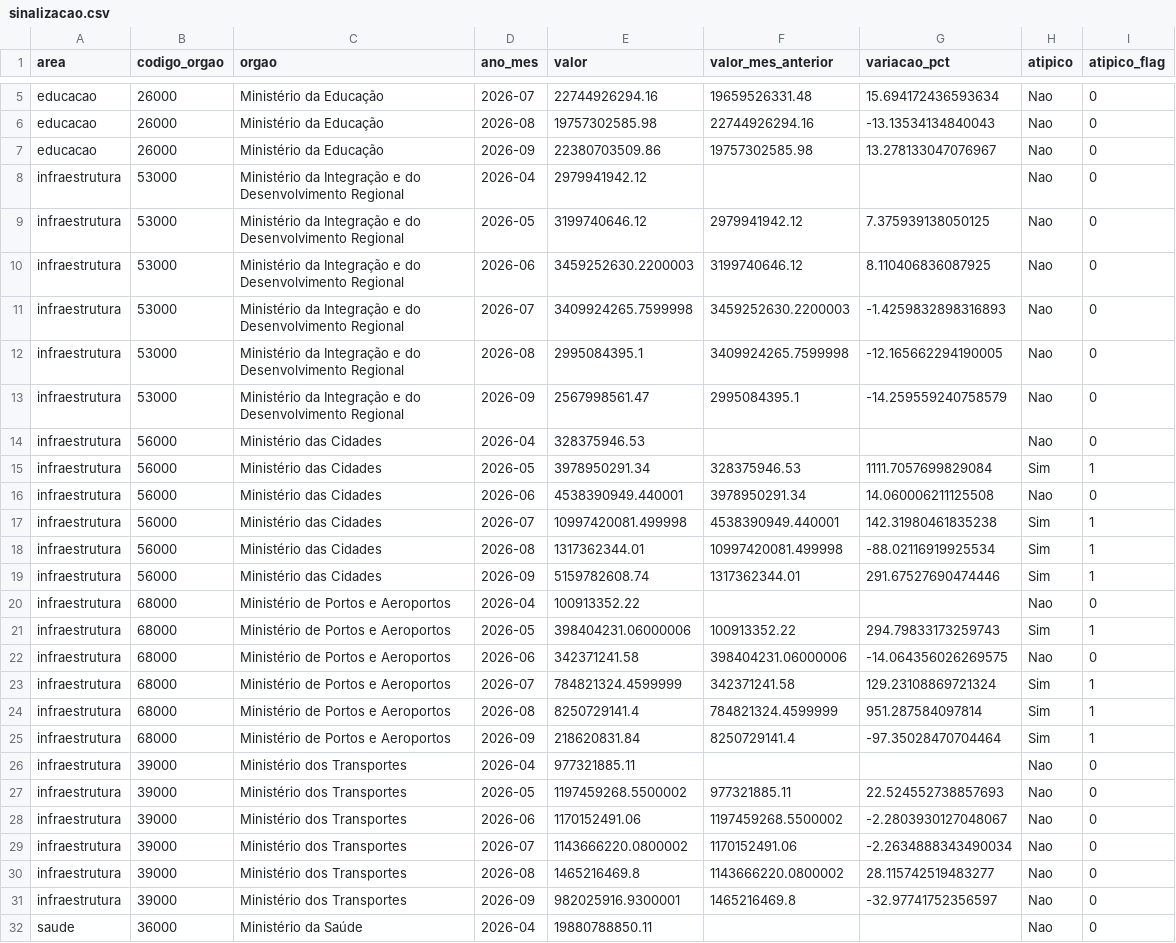
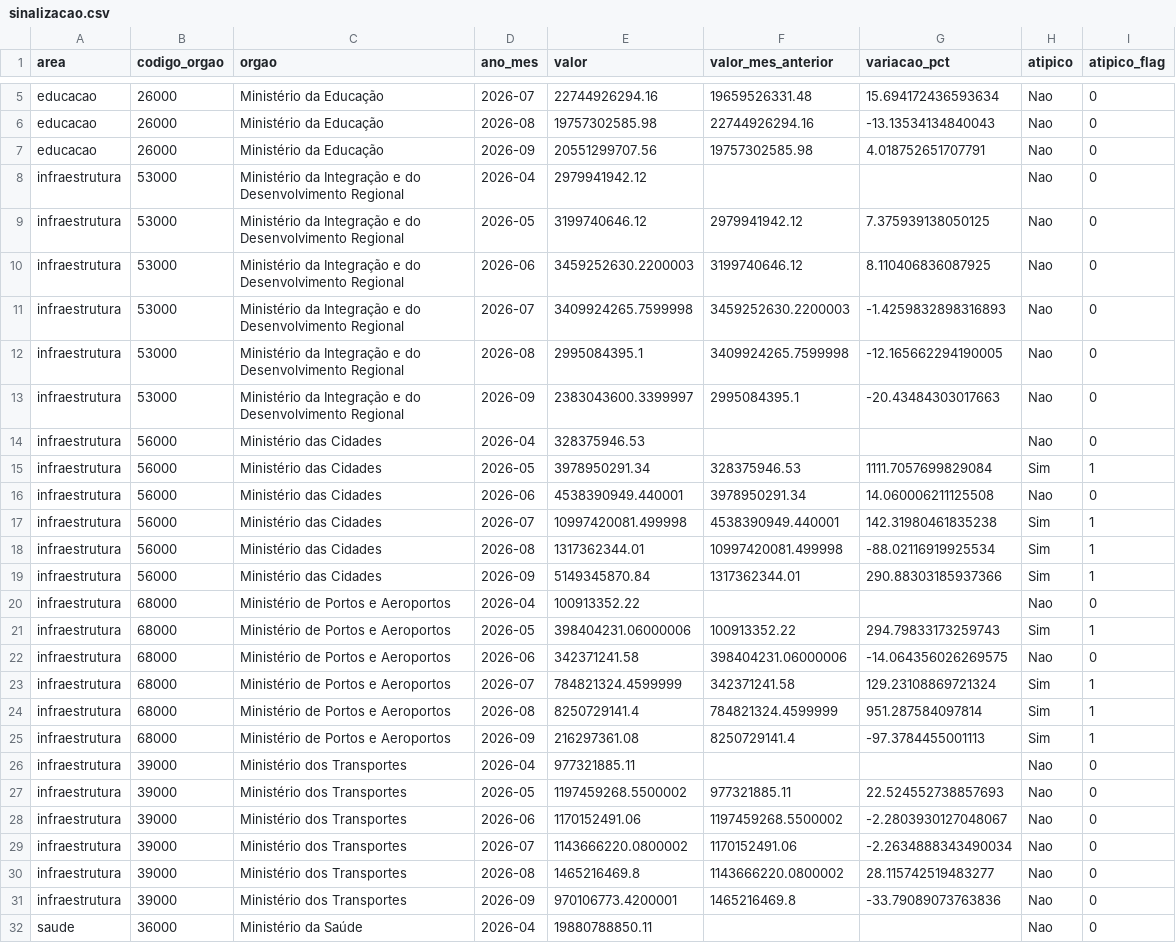
Before and after one commit to evanio-mariano/radargov-mvp, a CSV file: dados/tratado/powerbi/sinalizacao.csv, drawn as a sheet; only a part is shown, gaps mark what is left out; the diff covers the shown part only.

```diff
--- a/dados/tratado/powerbi/sinalizacao.csv
+++ b/dados/tratado/powerbi/sinalizacao.csv
@@ -6,3 +6,3 @@ educacao,26000,Ministério da Educação,2026-07,22744926294.16,19659526331.48,1
 educacao,26000,Ministério da Educação,2026-08,19757302585.98,22744926294.16,-13.13534134840043,Nao,0
-educacao,26000,Ministério da Educação,2026-09,22380703509.86,19757302585.98,13.278133047076967,Nao,0
+educacao,26000,Ministério da Educação,2026-09,20551299707.56,19757302585.98,4.018752651707791,Nao,0
 infraestrutura,53000,Ministério da Integração e do Desenvolvimento Regional,2026-04,2979941942.12,,,Nao,0
@@ -12,3 +12,3 @@ infraestrutura,53000,Ministério da Integração e do Desenvolvimento Regional,2
 infraestrutura,53000,Ministério da Integração e do Desenvolvimento Regional,2026-08,2995084395.1,3409924265.7599998,-12.165662294190005,Nao,0
-infraestrutura,53000,Ministério da Integração e do Desenvolvimento Regional,2026-09,2567998561.47,2995084395.1,-14.259559240758579,Nao,0
+infraestrutura,53000,Ministério da Integração e do Desenvolvimento Regional,2026-09,2383043600.3399997,2995084395.1,-20.43484303017663,Nao,0
 infraestrutura,56000,Ministério das Cidades,2026-04,328375946.53,,,Nao,0
@@ -18,3 +18,3 @@ infraestrutura,56000,Ministério das Cidades,2026-07,10997420081.499998,45383909
 infraestrutura,56000,Ministério das Cidades,2026-08,1317362344.01,10997420081.499998,-88.02116919925534,Sim,1
-infraestrutura,56000,Ministério das Cidades,2026-09,5159782608.74,1317362344.01,291.67527690474446,Sim,1
+infraestrutura,56000,Ministério das Cidades,2026-09,5149345870.84,1317362344.01,290.88303185937366,Sim,1
 infraestrutura,68000,Ministério de Portos e Aeroportos,2026-04,100913352.22,,,Nao,0
@@ -24,3 +24,3 @@ infraestrutura,68000,Ministério de Portos e Aeroportos,2026-07,784821324.459999
 infraestrutura,68000,Ministério de Portos e Aeroportos,2026-08,8250729141.4,784821324.4599999,951.287584097814,Sim,1
-infraestrutura,68000,Ministério de Portos e Aeroportos,2026-09,218620831.84,8250729141.4,-97.35028470704464,Sim,1
+infraestrutura,68000,Ministério de Portos e Aeroportos,2026-09,216297361.08,8250729141.4,-97.3784455001113,Sim,1
 infraestrutura,39000,Ministério dos Transportes,2026-04,977321885.11,,,Nao,0
@@ -30,3 +30,3 @@ infraestrutura,39000,Ministério dos Transportes,2026-07,1143666220.0800002,1170
 infraestrutura,39000,Ministério dos Transportes,2026-08,1465216469.8,1143666220.0800002,28.115742519483277,Nao,0
-infraestrutura,39000,Ministério dos Transportes,2026-09,982025916.9300001,1465216469.8,-32.97741752356597,Nao,0
+infraestrutura,39000,Ministério dos Transportes,2026-09,970106773.4200001,1465216469.8,-33.79089073763836,Nao,0
 saude,36000,Ministério da Saúde,2026-04,19880788850.11,,,Nao,0
```
Also changed, not shown: 2 edited cells elsewhere in this file, dados/tratado/powerbi/despesas.csv, dados/tratado/powerbi/metadados.csv, 6 other files.
